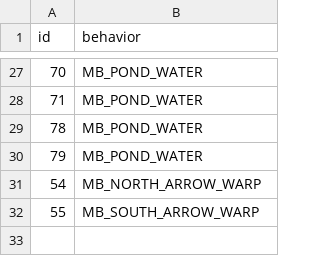
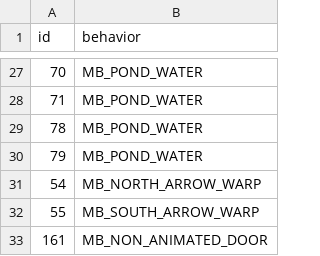
Before and after one commit to magical-ice-winged-otter/islandgame2, a CSV file: porytiles/islandgame_oranna_verdant/attributes.csv, drawn as a sheet; only a part is shown, gaps mark what is left out.

```diff
--- a/porytiles/islandgame_oranna_verdant/attributes.csv
+++ b/porytiles/islandgame_oranna_verdant/attributes.csv
@@ -32 +32,2 @@ id,behavior
 55,MB_SOUTH_ARROW_WARP
+161,MB_NON_ANIMATED_DOOR
```
Also changed, not shown: 57 other files.
